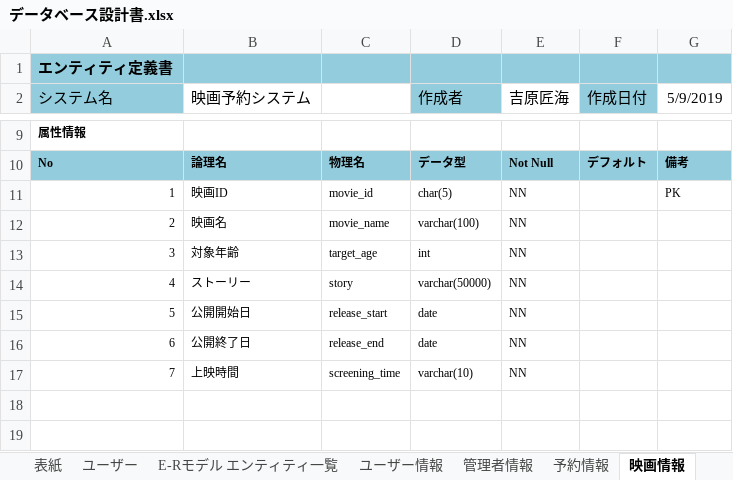
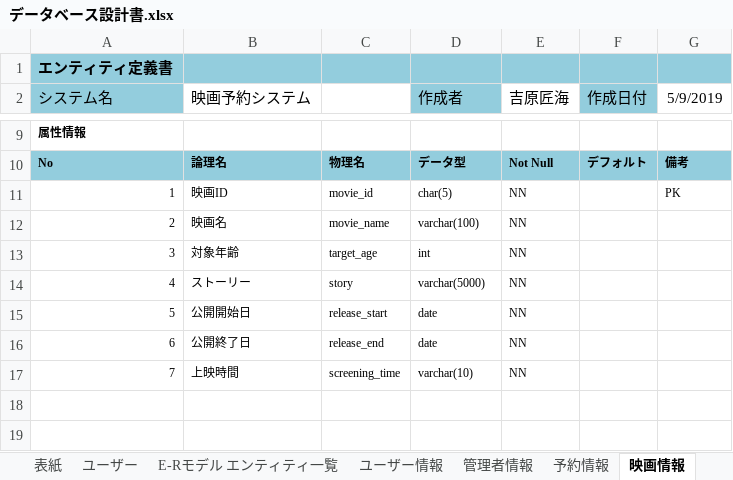
Before and after one commit to poasonbunpu/Web-, an Excel workbook: データベース設計書.xlsx, sheet 映画情報, drawn as a sheet; only a part is shown, gaps mark what is left out; values as stored, in another font and other column widths than the file's, no borders; the diff names each change by its address in the sheet, - before the commit and + after, or states it on an @@ line.

Commit message:
DB

```diff
--- a/データベース設計書.xlsx (sheet 映画情報)
+++ b/データベース設計書.xlsx (sheet 映画情報)
-D14 (作成者): varchar(50000)
+D14 (作成者): varchar(5000)
```
Also changed, not shown: charts or pictures.
